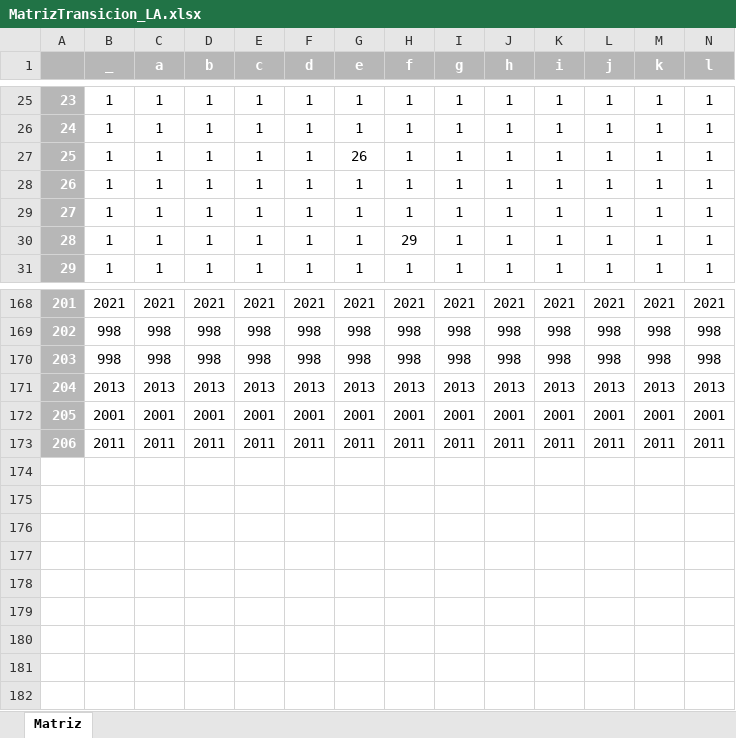
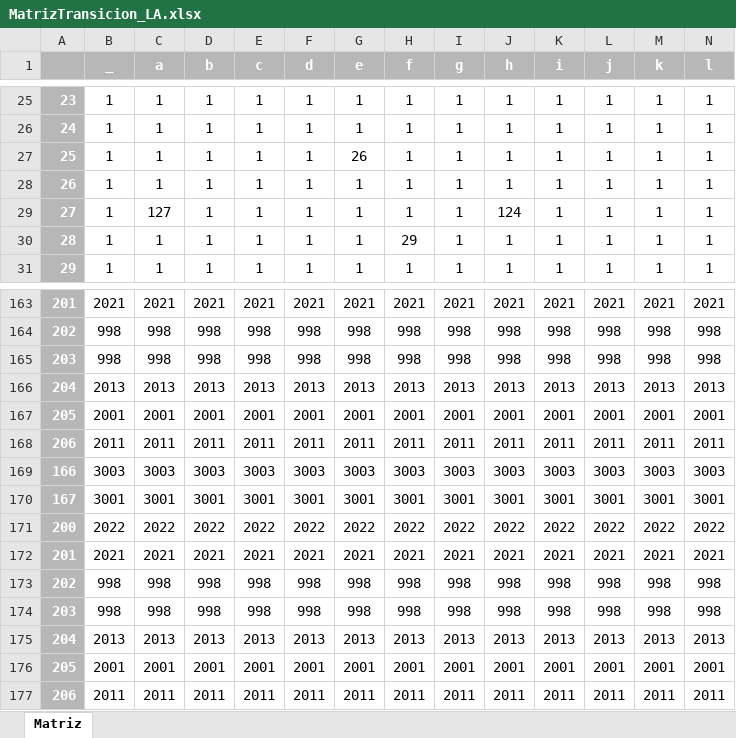
Before and after one commit to Okynos03/MCScriptCompiler, an Excel workbook: static/MatrizTransicion_LA.xlsx, sheet Matriz, drawn as a sheet; only a part is shown, gaps mark what is left out; values as stored, in another font and other column widths than the file's, no borders; rows hold the shown columns only; the diff covers the shown part only; the diff names each change by its address in the sheet, - before the commit and + after, or states it on an @@ line.

Commit message:
Opt and Translation v0.5. WARNING, Cambie muchas cosas en sintactico y semantico para el pdnjo de ulises asi que no se si me trone algo avisan cualquier cosa.

```diff
--- a/static/MatrizTransicion_LA.xlsx (sheet Matriz)
+++ b/static/MatrizTransicion_LA.xlsx (sheet Matriz)
-C29 (a): 1
+C29 (a): 127
-J29 (h): 1
+J29 (h): 124
+row 169: 166 | 3003 | 3003 | 3003 | 3003 | 3003 | 3003 | 3003 | 3003 | 3003 | 3003 | 3003 | 3003 | 3003
+row 170: 167 | 3001 | 3001 | 3001 | 3001 | 3001 | 3001 | 3001 | 3001 | 3001 | 3001 | 3001 | 3001 | 3001
+row 171: 200 | 2022 | 2022 | 2022 | 2022 | 2022 | 2022 | 2022 | 2022 | 2022 | 2022 | 2022 | 2022 | 2022
+row 172: 201 | 2021 | 2021 | 2021 | 2021 | 2021 | 2021 | 2021 | 2021 | 2021 | 2021 | 2021 | 2021 | 2021
+row 173: 202 | 998 | 998 | 998 | 998 | 998 | 998 | 998 | 998 | 998 | 998 | 998 | 998 | 998
+row 174: 203 | 998 | 998 | 998 | 998 | 998 | 998 | 998 | 998 | 998 | 998 | 998 | 998 | 998
+row 175: 204 | 2013 | 2013 | 2013 | 2013 | 2013 | 2013 | 2013 | 2013 | 2013 | 2013 | 2013 | 2013 | 2013
+row 176: 205 | 2001 | 2001 | 2001 | 2001 | 2001 | 2001 | 2001 | 2001 | 2001 | 2001 | 2001 | 2001 | 2001
+row 177: 206 | 2011 | 2011 | 2011 | 2011 | 2011 | 2011 | 2011 | 2011 | 2011 | 2011 | 2011 | 2011 | 2011
```
Also changed, not shown: 5 removed rows, 75 edited cells and row numbers in column A elsewhere in this sheet, 11 other files.
